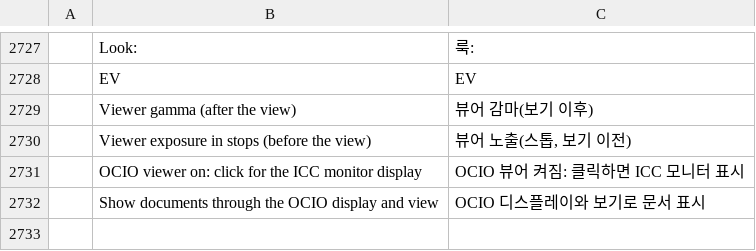
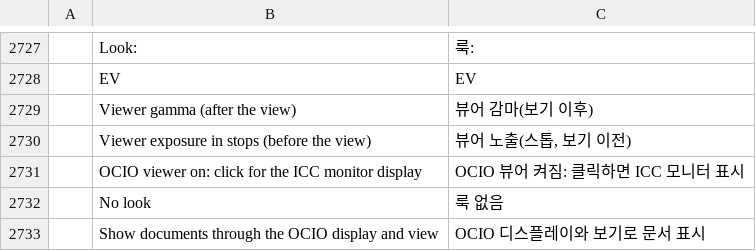
Before and after one commit to doubleailes/photocraft, a TSV file: crates/ui-egui/src/i18n/ko.tsv, drawn as a sheet; only a part is shown, gaps mark what is left out; the diff names each change by its address in the sheet, - before the commit and + after, or states it on an @@ line.

```diff
--- a/crates/ui-egui/src/i18n/ko.tsv
+++ b/crates/ui-egui/src/i18n/ko.tsv
+row 2732:  | No look | 룩 없음
```
Also changed, not shown: crates/ui-egui/src/i18n/fr.tsv, crates/ui-egui/src/i18n/id.tsv, 15 other files.
